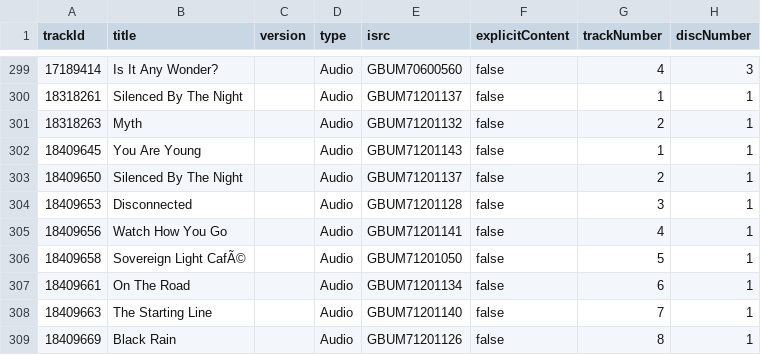
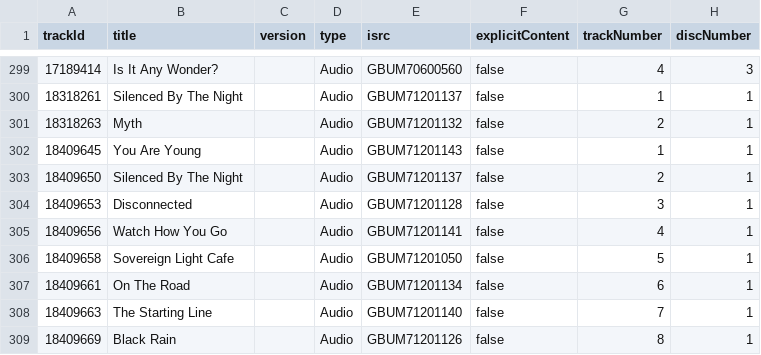
Before and after one commit to 7digital/feeds-samples, a CSV file: track_full.csv, drawn as a sheet; only a part is shown, gaps mark what is left out; the diff names each change by its address in the sheet, - before the commit and + after, or states it on an @@ line.

Commit message:
[SRCH-1942] Fix text encording error

```diff
--- a/track_full.csv
+++ b/track_full.csv
-B306 (title): Sovereign Light CafÃ©
+B306 (title): Sovereign Light Cafe
```
